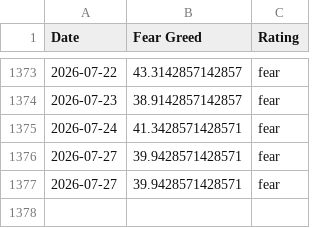
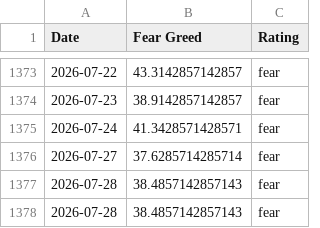
Before and after one commit to whit3rabbit/fear-greed-data, a CSV file: datasets/cnn_fear_greed.csv, drawn as a sheet; only a part is shown, gaps mark what is left out.

```diff
--- a/datasets/cnn_fear_greed.csv
+++ b/datasets/cnn_fear_greed.csv
@@ -1375,3 +1375,4 @@ Date,Fear Greed,Rating
 2026-07-24,41.3428571428571,fear
-2026-07-27,39.9428571428571,fear
-2026-07-27,39.9428571428571,fear
+2026-07-27,37.6285714285714,fear
+2026-07-28,38.4857142857143,fear
+2026-07-28,38.4857142857143,fear
```
Also changed, not shown: fear-greed.csv, 1 other file.
